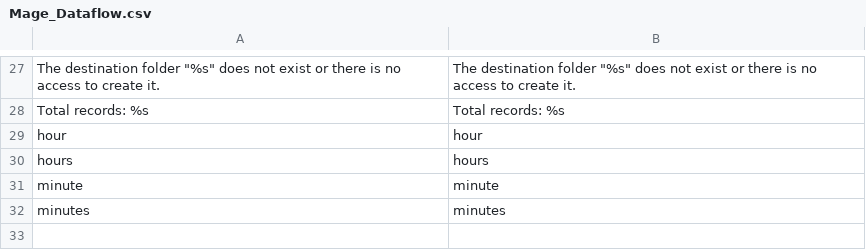
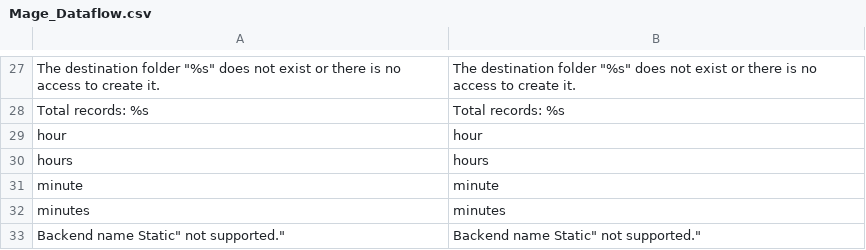
Before and after one commit to omarhectorsosa/petropackweb, a CSV file: app/locale/en_US/Mage_Dataflow.csv, drawn as a sheet; only a part is shown, gaps mark what is left out.

```diff
--- a/app/locale/en_US/Mage_Dataflow.csv
+++ b/app/locale/en_US/Mage_Dataflow.csv
@@ -32 +32,2 @@
 "minutes","minutes"
+"Backend name "Static" not supported.","Backend name "Static" not supported."
```
Also changed, not shown: app/locale/en_US/Mage_Adminhtml.csv, app/locale/en_US/Mage_Core.csv, 55 other files.
